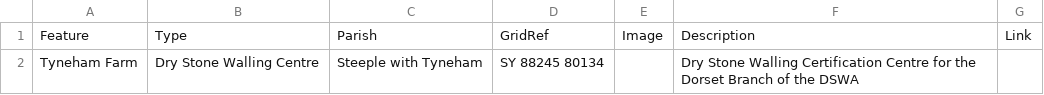
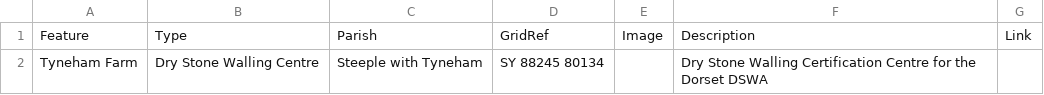
Before and after one commit to geoffrowland/dorsetdswa, a CSV file: site.csv, drawn as a sheet.

Commit message:
Update site.csv

```diff
--- a/site.csv
+++ b/site.csv
@@ -1,2 +1,2 @@
 "Feature","Type","Parish","GridRef","Image",Description,Link
-"Tyneham Farm","Dry Stone Walling Centre","Steeple with Tyneham","SY 88245 80134",,Dry Stone Walling Certification Centre for the Dorset Branch of the DSWA,
+"Tyneham Farm","Dry Stone Walling Centre","Steeple with Tyneham","SY 88245 80134",,Dry Stone Walling Certification Centre for the Dorset DSWA,
```
